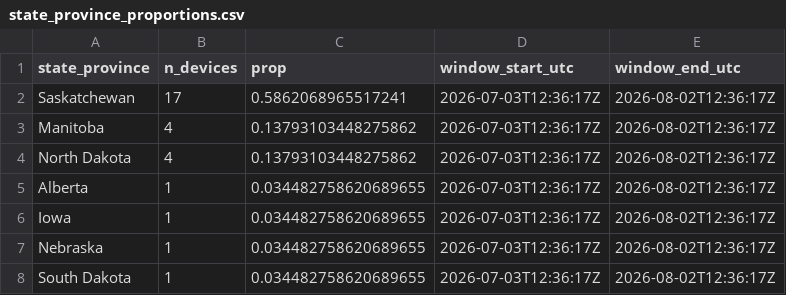
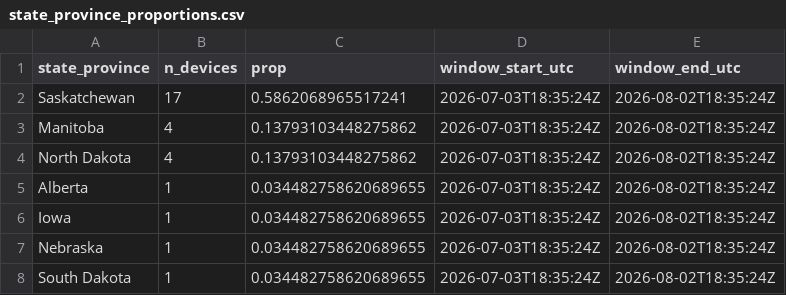
Before and after one commit to askrenr/TransmitterUpdate, a CSV file: docs/data/state_province_proportions.csv, drawn as a sheet.

```diff
--- a/docs/data/state_province_proportions.csv
+++ b/docs/data/state_province_proportions.csv
@@ -1,8 +1,8 @@
 state_province,n_devices,prop,window_start_utc,window_end_utc
-Saskatchewan,17,0.5862068965517241,2026-07-03T12:36:17Z,2026-08-02T12:36:17Z
-Manitoba,4,0.13793103448275862,2026-07-03T12:36:17Z,2026-08-02T12:36:17Z
-North Dakota,4,0.13793103448275862,2026-07-03T12:36:17Z,2026-08-02T12:36:17Z
-Alberta,1,0.034482758620689655,2026-07-03T12:36:17Z,2026-08-02T12:36:17Z
-Iowa,1,0.034482758620689655,2026-07-03T12:36:17Z,2026-08-02T12:36:17Z
-Nebraska,1,0.034482758620689655,2026-07-03T12:36:17Z,2026-08-02T12:36:17Z
-South Dakota,1,0.034482758620689655,2026-07-03T12:36:17Z,2026-08-02T12:36:17Z
+Saskatchewan,17,0.5862068965517241,2026-07-03T18:35:24Z,2026-08-02T18:35:24Z
+Manitoba,4,0.13793103448275862,2026-07-03T18:35:24Z,2026-08-02T18:35:24Z
+North Dakota,4,0.13793103448275862,2026-07-03T18:35:24Z,2026-08-02T18:35:24Z
+Alberta,1,0.034482758620689655,2026-07-03T18:35:24Z,2026-08-02T18:35:24Z
+Iowa,1,0.034482758620689655,2026-07-03T18:35:24Z,2026-08-02T18:35:24Z
+Nebraska,1,0.034482758620689655,2026-07-03T18:35:24Z,2026-08-02T18:35:24Z
+South Dakota,1,0.034482758620689655,2026-07-03T18:35:24Z,2026-08-02T18:35:24Z
```
Also changed, not shown: docs/data/device_migration_metrics.csv, docs/data/device_state_province.csv, 3 other files.
